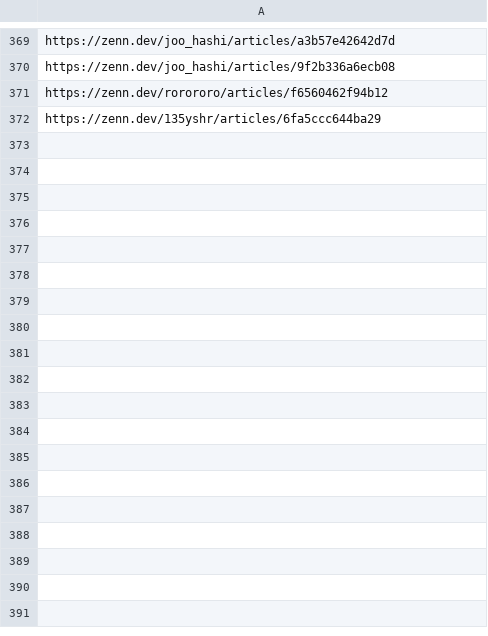
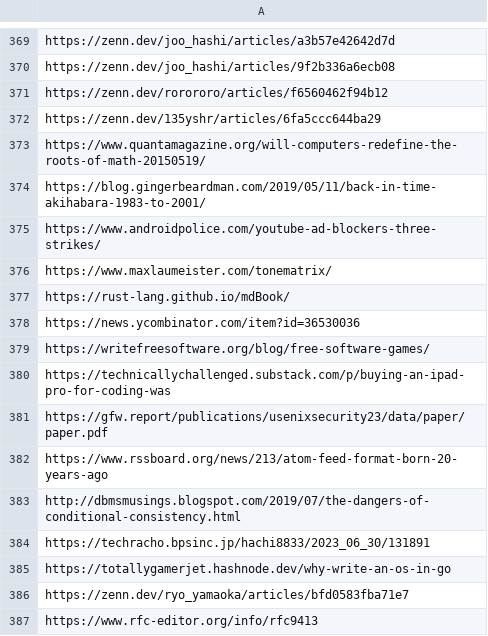
Before and after one commit to kijimaD/dotfiles, a CSV file: .garbanzo/mark.csv, drawn as a sheet; only a part is shown, gaps mark what is left out.

Commit message:
feat: feed

```diff
--- a/.garbanzo/mark.csv
+++ b/.garbanzo/mark.csv
@@ -372 +372,16 @@ https://zenn.dev/rorororo/articles/f6560462f94b12
 https://zenn.dev/135yshr/articles/6fa5ccc644ba29
+https://www.quantamagazine.org/will-computers-redefine-the-roots-of-math-20150519/
+https://blog.gingerbeardman.com/2019/05/11/back-in-time-akihabara-1983-to-2001/
+https://www.androidpolice.com/youtube-ad-blockers-three-strikes/
+https://www.maxlaumeister.com/tonematrix/
+https://rust-lang.github.io/mdBook/
+https://news.ycombinator.com/item?id=36530036
+https://writefreesoftware.org/blog/free-software-games/
+https://technicallychallenged.substack.com/p/buying-an-ipad-pro-for-coding-was
+https://gfw.report/publications/usenixsecurity23/data/paper/paper.pdf
+https://www.rssboard.org/news/213/atom-feed-format-born-20-years-ago
+http://dbmsmusings.blogspot.com/2019/07/the-dangers-of-conditional-consistency.html
+https://techracho.bpsinc.jp/hachi8833/2023_06_30/131891
+https://totallygamerjet.hashnode.dev/why-write-an-os-in-go
+https://zenn.dev/ryo_yamaoka/articles/bfd0583fba71e7
+https://www.rfc-editor.org/info/rfc9413
```
Also changed, not shown: 2 other files.
